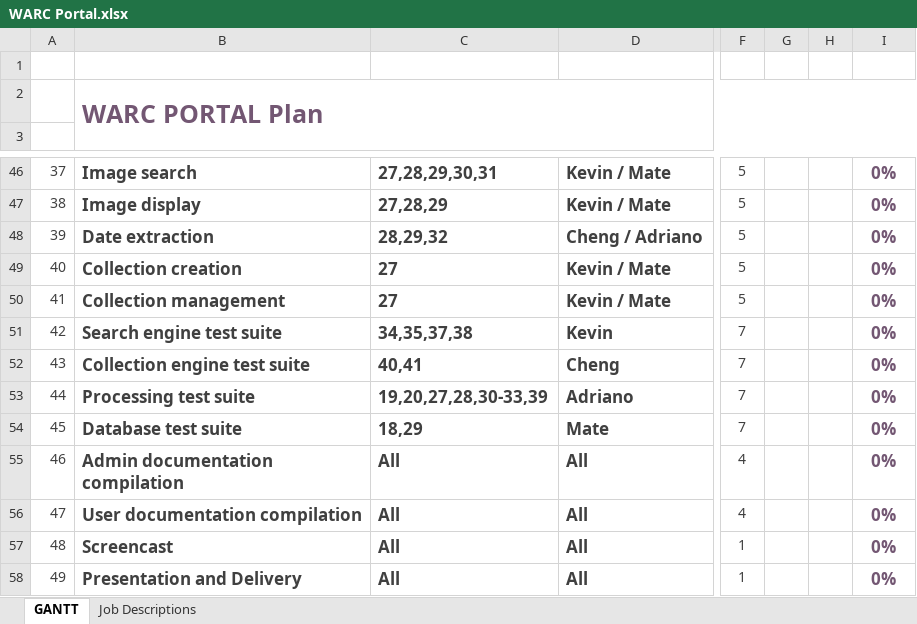
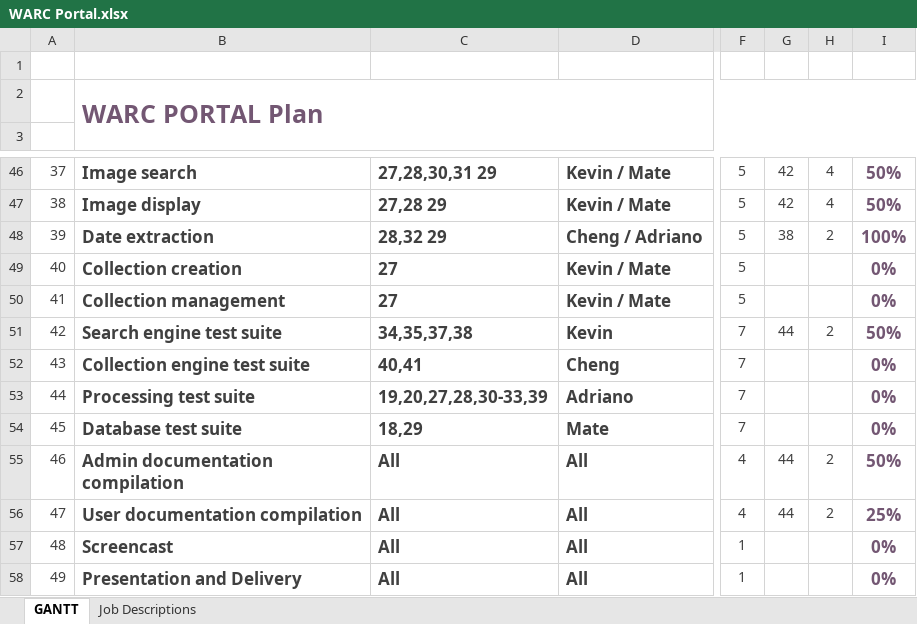
Before and after one commit to cheng10/WARC-Portal, an Excel workbook: _doc/WARC Portal.xlsx, sheet GANTT, drawn as a sheet; only a part is shown, gaps mark what is left out; values as stored, in another font and other column widths than the file's, no borders; charts and pictures and conditional formats not drawn; the diff covers the shown part only; the diff names each change by its address in the sheet, - before the commit and + after, or states it on an @@ line.

Commit message:
updated GANTT

```diff
--- a/_doc/WARC Portal.xlsx (sheet GANTT)
+++ b/_doc/WARC Portal.xlsx (sheet GANTT)
-C46: 27,28,29,30,31
+C46: 27,28,30,31 29
-G46:G47: (empty)
+G46:G47: 42
-H46:H47: (empty)
+H46:H47: 4
-I46:I47: 0%
+I46:I47: 50%
-C47: 27,28,29
+C47: 27,28 29
-C48: 28,29,32
+C48: 28,32 29
-G48: (empty)
+G48: 38
-H48: (empty)
+H48: 2
-I48: 0%
+I48: 100%
-G51: (empty)
+G51: 44
-H51: (empty)
+H51: 2
-I51: 0%
+I51: 50%
-G55:G56: (empty)
+G55:G56: 44
-H55:H56: (empty)
+H55:H56: 2
-I55: 0%
+I55: 50%
-I56: 0%
+I56: 25%
```
Also changed, not shown: 39 edited cells and cell formats elsewhere in this sheet, 1 other file.
